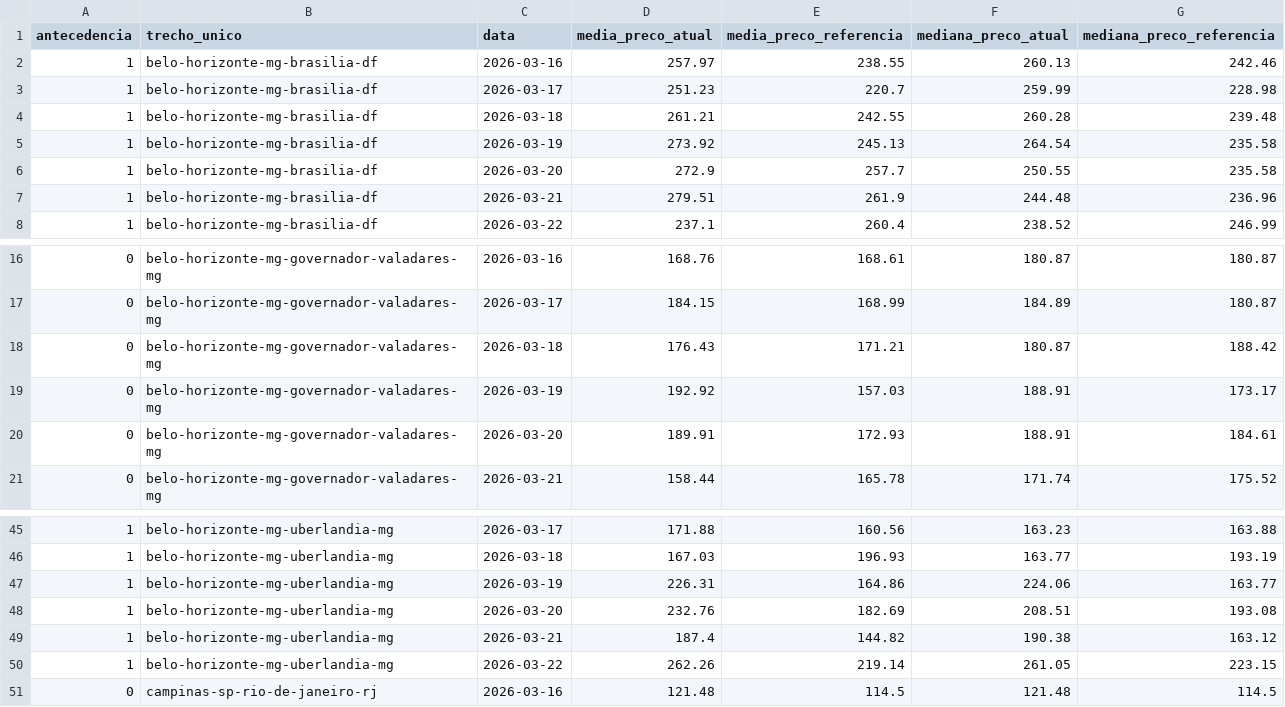
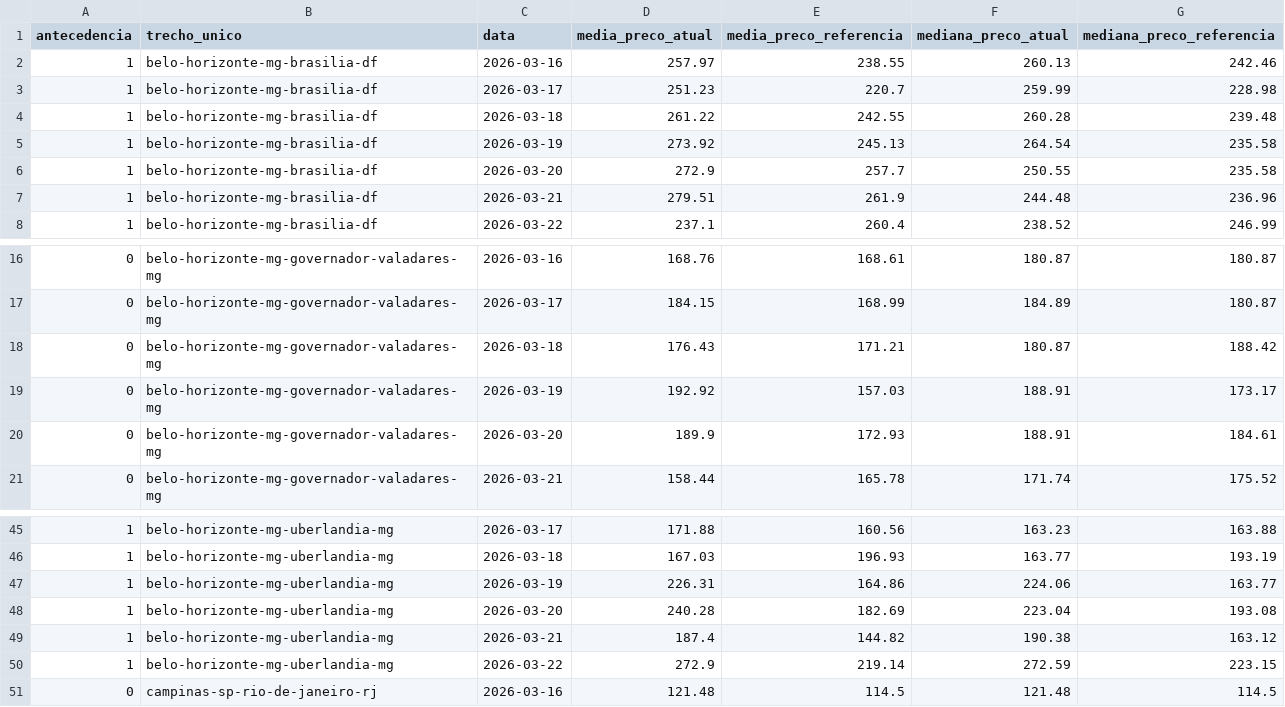
Before and after one commit to meninosia2026-beep/repasse-diesel, a CSV file: data/semana_16_a_22.csv, drawn as a sheet; only a part is shown, gaps mark what is left out.

Commit message:
dados: atualiza semana_16_a_22.csv — 26/03/2026 21:00

```diff
--- a/data/semana_16_a_22.csv
+++ b/data/semana_16_a_22.csv
@@ -3,3 +3,3 @@ antecedencia,trecho_unico,data,media_preco_atual,media_preco_referencia,mediana_
 1,belo-horizonte-mg-brasilia-df,2026-03-17,251.23,220.7,259.99,228.98
-1,belo-horizonte-mg-brasilia-df,2026-03-18,261.21,242.55,260.28,239.48
+1,belo-horizonte-mg-brasilia-df,2026-03-18,261.22,242.55,260.28,239.48
 1,belo-horizonte-mg-brasilia-df,2026-03-19,273.92,245.13,264.54,235.58
@@ -19,3 +19,3 @@ antecedencia,trecho_unico,data,media_preco_atual,media_preco_referencia,mediana_
 0,belo-horizonte-mg-governador-valadares-mg,2026-03-19,192.92,157.03,188.91,173.17
-0,belo-horizonte-mg-governador-valadares-mg,2026-03-20,189.91,172.93,188.91,184.61
+0,belo-horizonte-mg-governador-valadares-mg,2026-03-20,189.9,172.93,188.91,184.61
 0,belo-horizonte-mg-governador-valadares-mg,2026-03-21,158.44,165.78,171.74,175.52
@@ -47,5 +47,5 @@ antecedencia,trecho_unico,data,media_preco_atual,media_preco_referencia,mediana_
 1,belo-horizonte-mg-uberlandia-mg,2026-03-19,226.31,164.86,224.06,163.77
-1,belo-horizonte-mg-uberlandia-mg,2026-03-20,232.76,182.69,208.51,193.08
+1,belo-horizonte-mg-uberlandia-mg,2026-03-20,240.28,182.69,223.04,193.08
 1,belo-horizonte-mg-uberlandia-mg,2026-03-21,187.4,144.82,190.38,163.12
-1,belo-horizonte-mg-uberlandia-mg,2026-03-22,262.26,219.14,261.05,223.15
+1,belo-horizonte-mg-uberlandia-mg,2026-03-22,272.9,219.14,272.59,223.15
 0,campinas-sp-rio-de-janeiro-rj,2026-03-16,121.48,114.5,121.48,114.5
```
